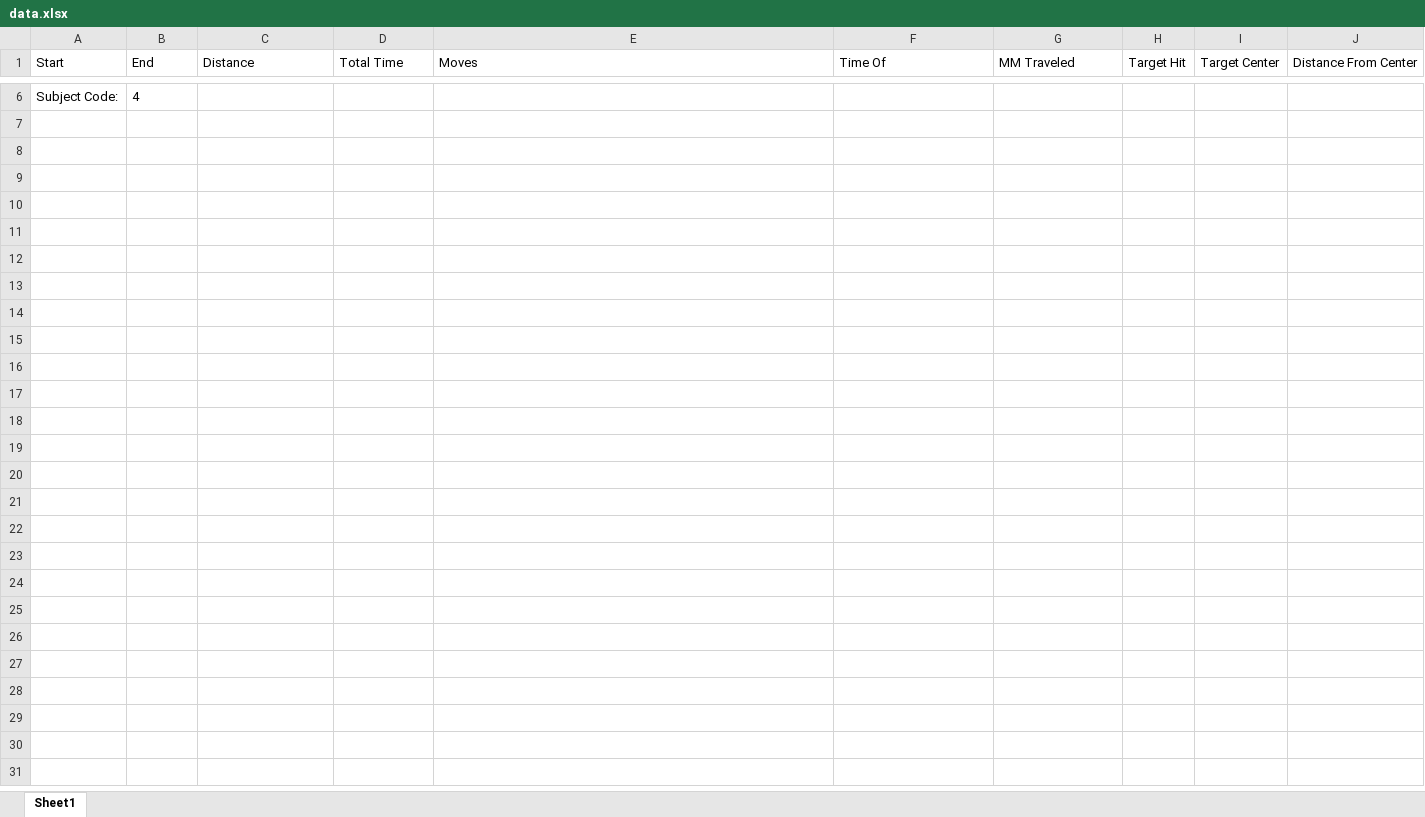
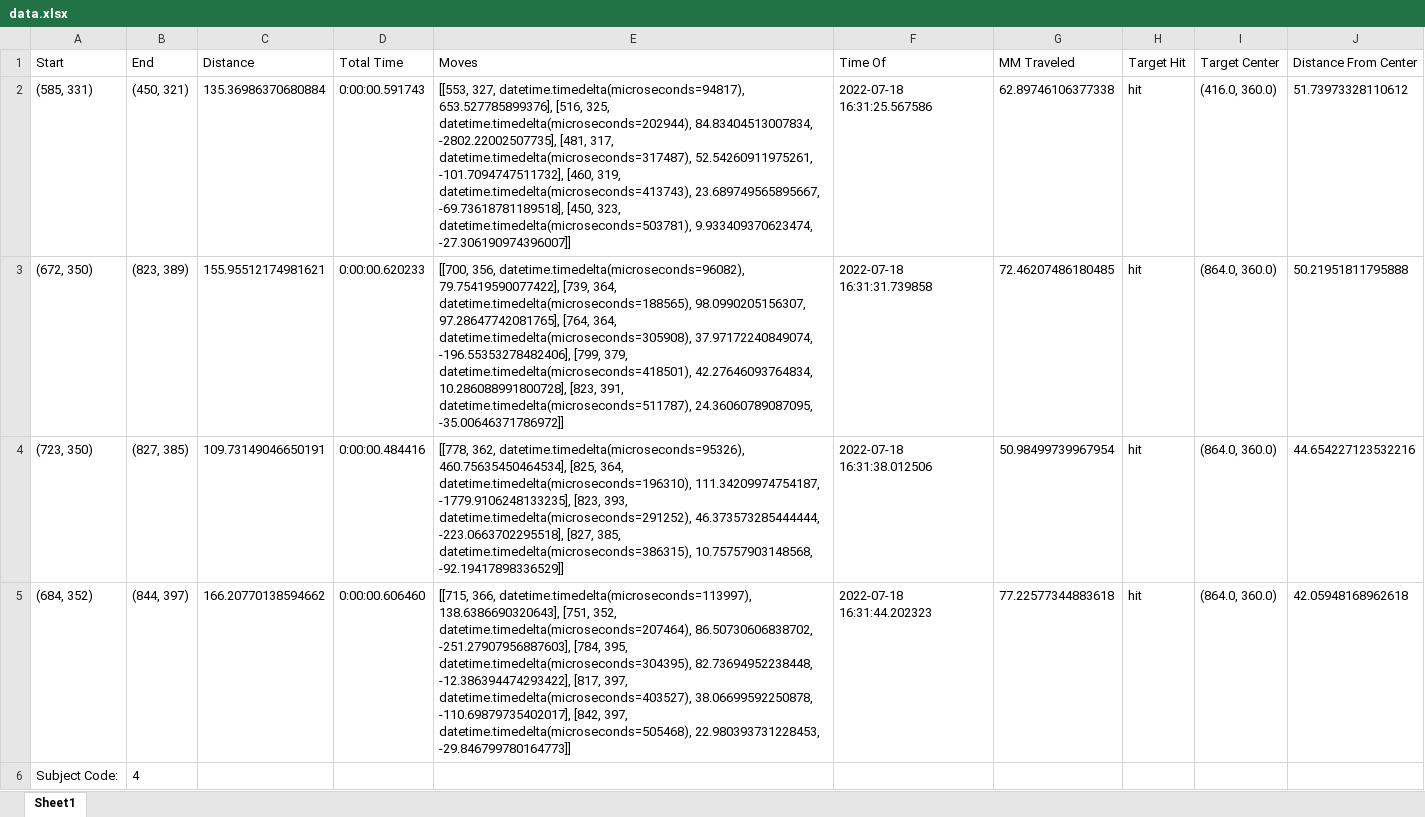
Before and after one commit to micohrocode/re-csu-mouse-track, an Excel workbook: data.xlsx, sheet Sheet1, drawn as a sheet; only a part is shown, gaps mark what is left out; values as stored, in another font and other column widths than the file's, no borders; the diff covers the shown part only; the diff names each change by its address in the sheet, - before the commit and + after, or states it on an @@ line.

```diff
--- a/data.xlsx (sheet Sheet1)
+++ b/data.xlsx (sheet Sheet1)
+row 2: (585, 331) | (450, 321) | 135.36986370680884 | 0:00:00.591743 | [[553, 327, datetime.timedelta(microseconds=94817), 653.527785899376], [516, 325, datetime.timedelta(microseconds=202944), 84.83404513007834, -2802.22002507735], [481, 317, datetime.timedelta(microseconds=317487), 52.54260911975261, -101.7094747511732], [460, 319, datetime.timedelta(microseconds=413743), 23.689749565895667, -69.73618781189518], [450, 323, datetime.timedelta(microseconds=503781), 9.933409370623474, -27.306190974396007]] | 2022-07-18 16:31:25.567586 | 62.89746106377338 | hit | (416.0, 360.0) | 51.73973328110612
+row 3: (672, 350) | (823, 389) | 155.95512174981621 | 0:00:00.620233 | [[700, 356, datetime.timedelta(microseconds=96082), 79.75419590077422], [739, 364, datetime.timedelta(microseconds=188565), 98.0990205156307, 97.28647742081765], [764, 364, datetime.timedelta(microseconds=305908), 37.97172240849074, -196.55353278482406], [799, 379, datetime.timedelta(microseconds=418501), 42.27646093764834, 10.286088991800728], [823, 391, datetime.timedelta(microseconds=511787), 24.36060789087095, -35.00646371786972]] | 2022-07-18 16:31:31.739858 | 72.46207486180485 | hit | (864.0, 360.0) | 50.21951811795888
+row 4: (723, 350) | (827, 385) | 109.73149046650191 | 0:00:00.484416 | [[778, 362, datetime.timedelta(microseconds=95326), 460.75635450464534], [825, 364, datetime.timedelta(microseconds=196310), 111.34209974754187, -1779.9106248133235], [823, 393, datetime.timedelta(microseconds=291252), 46.373573285444444, -223.0663702295518], [827, 385, datetime.timedelta(microseconds=386315), 10.75757903148568, -92.19417898336529]] | 2022-07-18 16:31:38.012506 | 50.98499739967954 | hit | (864.0, 360.0) | 44.654227123532216
+row 5: (684, 352) | (844, 397) | 166.20770138594662 | 0:00:00.606460 | [[715, 366, datetime.timedelta(microseconds=113997), 138.6386690320643], [751, 352, datetime.timedelta(microseconds=207464), 86.50730606838702, -251.27907956887603], [784, 395, datetime.timedelta(microseconds=304395), 82.73694952238448, -12.386394474293422], [817, 397, datetime.timedelta(microseconds=403527), 38.06699592250878, -110.69879735402017], [842, 397, datetime.timedelta(microseconds=505468), 22.980393731228453, -29.846799780164773]] | 2022-07-18 16:31:44.202323 | 77.22577344883618 | hit | (864.0, 360.0) | 42.05948168962618
```
Also changed, not shown: 4 removed rows elsewhere in this sheet, 1 other file.
